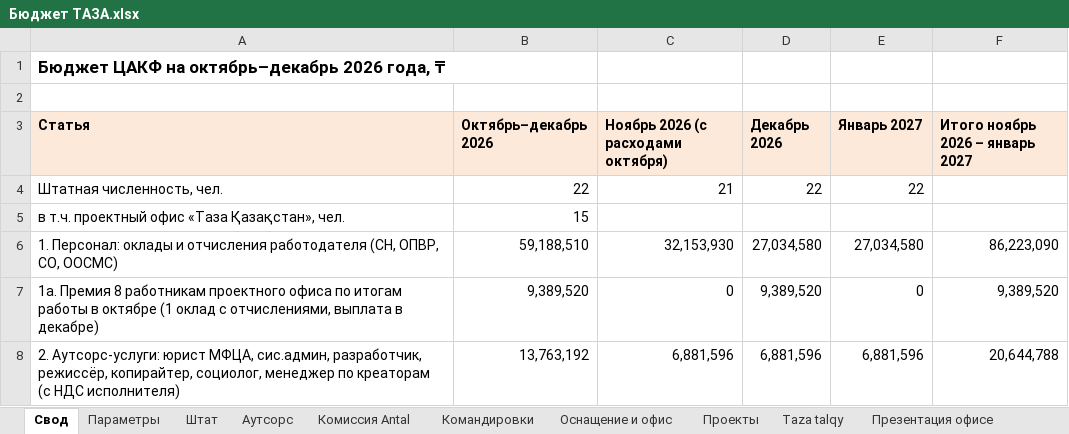
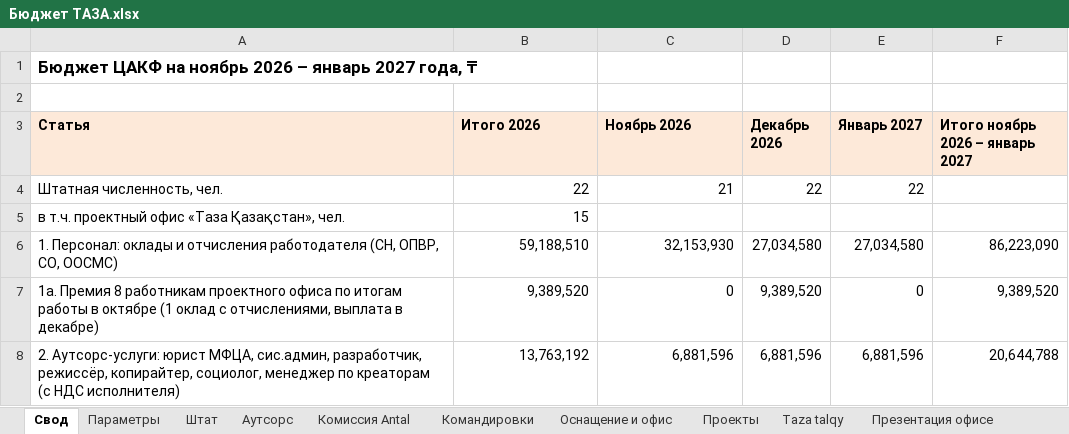
Before and after one commit to murat01042014/obsidian-vault, an Excel workbook: TAZA/_документы/Бюджет ТАЗА.xlsx, sheet Свод, drawn as a sheet; only a part is shown; values as stored, in another font and other column widths than the file's, no borders; the diff names each change by its address in the sheet, - before the commit and + after, or states it on an @@ line.

```diff
--- a/TAZA/_документы/Бюджет ТАЗА.xlsx (sheet Свод)
+++ b/TAZA/_документы/Бюджет ТАЗА.xlsx (sheet Свод)
-A1 (Статья): …ЦАКФ на октябрь–декабрь 2026 года, ₸
+A1 (Статья): …ЦАКФ на ноябрь 2026 – январь 2027 года, ₸
-B3: Октябрь–декабрь 2026
+B3: Итого 2026
-C3: Ноябрь 2026 (с расходами октября)
+C3: Ноябрь 2026
```
Also changed, not shown: 1 other file.
